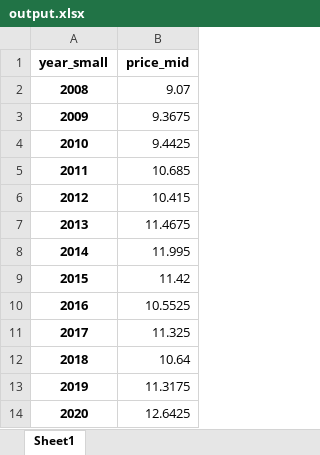
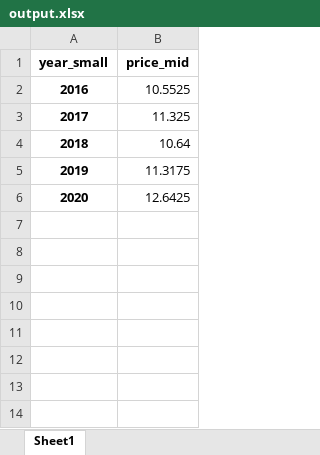
Before and after one commit to sjshtura/Code_Snippets, an Excel workbook: output.xlsx, sheet Sheet1, drawn as a sheet; values as stored, in another font and other column widths than the file's, no borders; the diff names each change by its address in the sheet, - before the commit and + after, or states it on an @@ line.

Commit message:
update year

```diff
--- a/output.xlsx (sheet Sheet1)
+++ b/output.xlsx (sheet Sheet1)
-row 2: 2008 | 9.07
-row 3: 2009 | 9.3675
-row 4: 2010 | 9.4425
-row 5: 2011 | 10.685
-row 6: 2012 | 10.415
-row 7: 2013 | 11.4675
-row 8: 2014 | 11.995
-row 9: 2015 | 11.42
```
Also changed, not shown: 2 other files.
